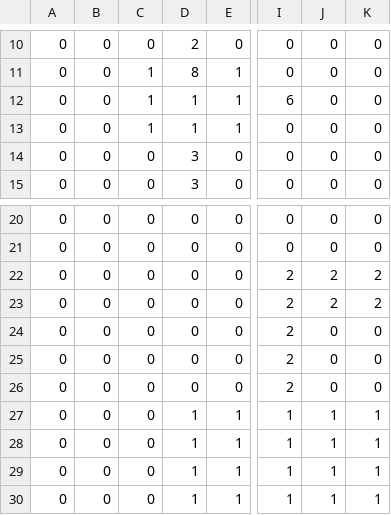
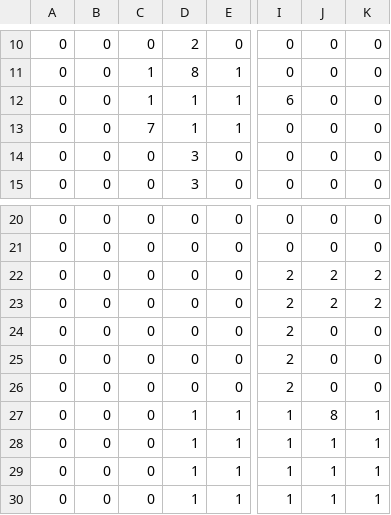
Before and after one commit to niyugitHub/3DoriginalGame, a CSV file: data/stage/stage1.csv, drawn as a sheet; only a part is shown, gaps mark what is left out; the diff names each change by its address in the sheet, - before the commit and + after, or states it on an @@ line.

```diff
--- a/data/stage/stage1.csv
+++ b/data/stage/stage1.csv
-C13: 1
+C13: 7
-J27: 1
+J27: 8
```
Also changed, not shown: data/stage/stage10.csv, data/stage/stage2.csv, 36 other files.
